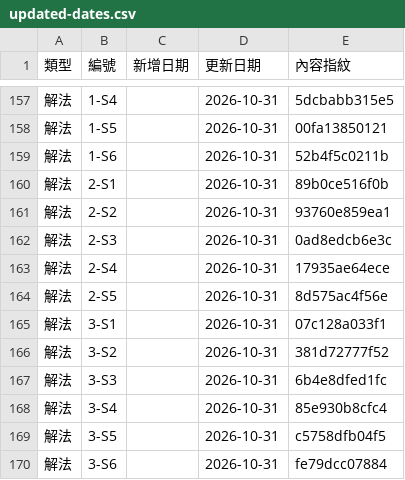
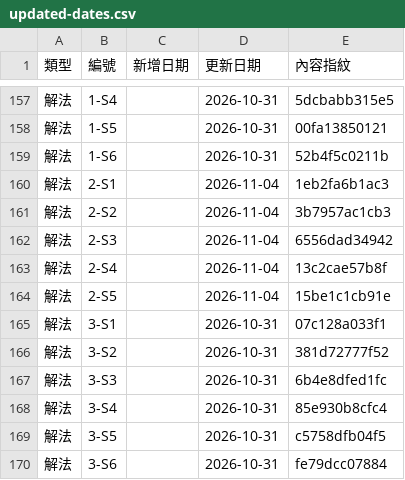
Before and after one commit to ETBlue/pumadebugthon, a CSV file: analysis/data/updated-dates.csv, drawn as a sheet; only a part is shown, gaps mark what is left out.

```diff
--- a/analysis/data/updated-dates.csv
+++ b/analysis/data/updated-dates.csv
@@ -159,7 +159,7 @@
 解法,1-S6,,2026-10-31,52b4f5c0211b
-解法,2-S1,,2026-10-31,89b0ce516f0b
-解法,2-S2,,2026-10-31,93760e859ea1
-解法,2-S3,,2026-10-31,0ad8edcb6e3c
-解法,2-S4,,2026-10-31,17935ae64ece
-解法,2-S5,,2026-10-31,8d575ac4f56e
+解法,2-S1,,2026-11-04,1eb2fa6b1ac3
+解法,2-S2,,2026-11-04,3b7957ac1cb3
+解法,2-S3,,2026-11-04,6556dad34942
+解法,2-S4,,2026-11-04,13c2cae57b8f
+解法,2-S5,,2026-11-04,15be1c1cb91e
 解法,3-S1,,2026-10-31,07c128a033f1
```
Also changed, not shown: 3 other files.
